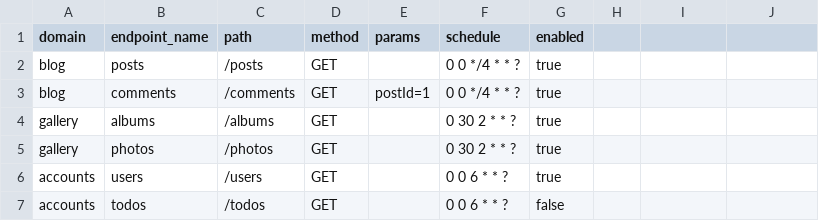
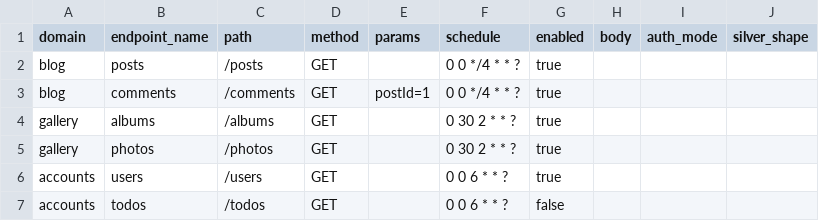
Before and after one commit to malcolndandaro/yaif, a CSV file: examples/api/control_table.csv, drawn as a sheet; the diff names each change by its address in the sheet, - before the commit and + after, or states it on an @@ line.

Commit message:
Add Oracle EPM readiness to the API module: POST+body, Basic auth, VARIANT silver
The API ingestion module previously assumed GET-only requests through a Unity
Catalog HTTP connection and a record-array silver shape. Oracle EPM (Hyperion
Planning) exportdataslice needs none of those, so this adds the three missing
capabilities additively — the existing content/people GET demos behave exactly
as before.

- POST + JSON body: endpoints are now request specs ({path, method, body,
  headers}) via the api_endpoints_json widget; a bare api_endpoints CSV still
  works as GET-only (legacy fast path). connection mode is now method/body aware.
- Basic-auth-from-secret-scope: new auth_mode=basic_secret issues direct
  requests with Authorization: Basic base64(user:pass) built from dbutils.secrets
  (password always from a UC secret scope). A UC HTTP connection cannot carry
  clean Basic auth — it force-prefixes "Bearer "/merges connection auth into the
  Authorization header (runtime-verified, CLAUDE.md gotcha #9) — so Basic-auth
  APIs bypass the proxy.
- Document/VARIANT silver: new src/transformations/silver_api_documents.py keeps
  one VARIANT row per response keyed on (endpoint, run_id), for arbitrary nested
  JSON (EPM grids: pov/columns/rows/data, no per-record id). Selected per pipeline
  via silver_shape=document; the default records shape is unchanged. Both shape
  files are globbed by every pipeline and no-op when not selected.
- examples/api/epm_domain.yml: CUSTOMER-RUN-ONLY exportdataslice template
  (basic_secret + POST + silver_shape=document). Lives outside the bundle include
  glob; placeholder host (var.epm_host -> REPLACE-ME.example.com) and credentials
  from a customer-managed UC secret scope. No real EPM host or credentials.
- resources/api/echo_post_demo.yml: data-safe proof of POST+body+basic_secret+
  VARIANT against the public postman-echo mock (mock creds), verified end-to-end
  (8/8 assertions). This is what the SA sandbox runs.
- generator, control table (auth_mode/silver_shape columns), bundle vars, README,
  and CLAUDE.md updated to thread the new options.
- .gitignore: defensive rules for customer-provided secret artifacts
  (*.postman_collection.json, *.postman_environment.json, secrets/, etc.).

Capability proven mock-only; no live EPM call from this repo.

Co-authored-by: Isaac

```diff
--- a/examples/api/control_table.csv
+++ b/examples/api/control_table.csv
-H1: (empty)
+H1: body
-I1: (empty)
+I1: auth_mode
-J1: (empty)
+J1: silver_shape
```
Also changed, not shown: 13 other files.
